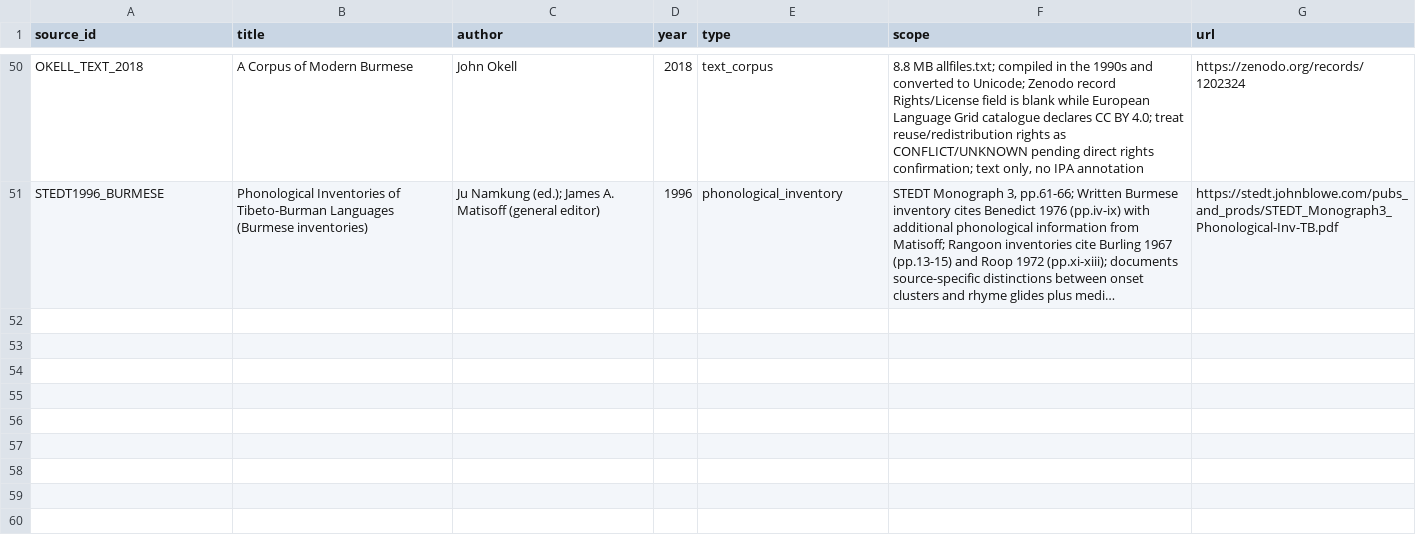
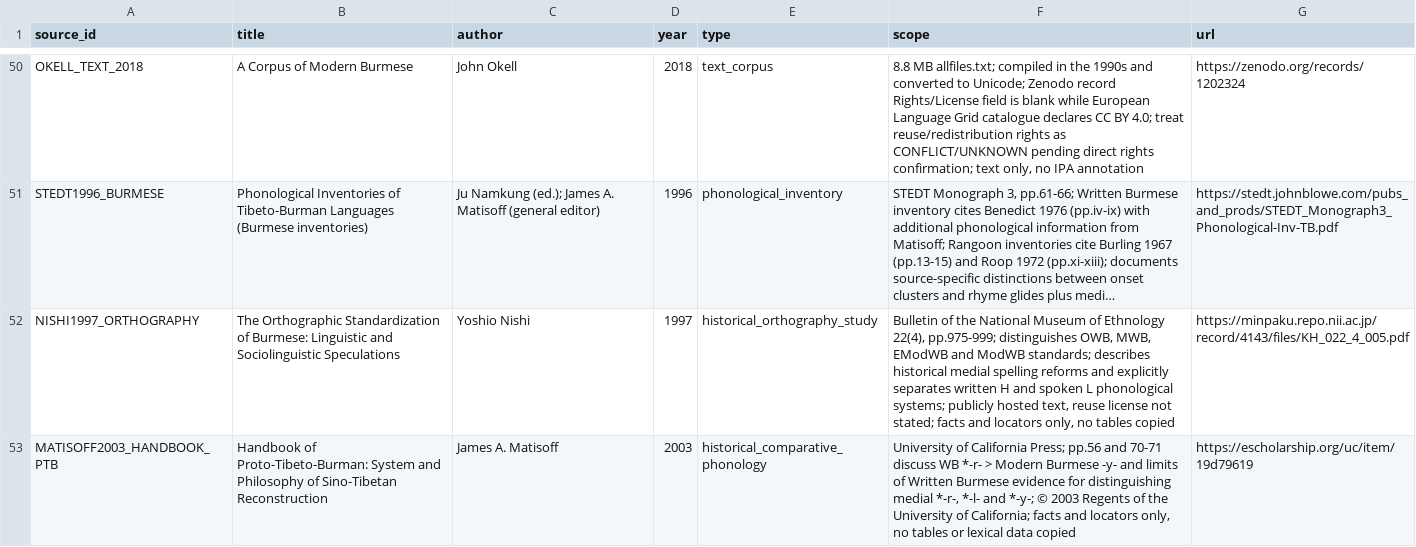
Before and after one commit to ClippyFirst/Burmese-Ukrainian-Phonetic-System-, a CSV file: data/burmese/sources.csv, drawn as a sheet; only a part is shown, gaps mark what is left out; long unchanged cells end in …; the diff names each change by its address in the sheet, - before the commit and + after, or states it on an @@ line.

Commit message:
research: register Nishi and Matisoff written Burmese analyses

```diff
--- a/data/burmese/sources.csv
+++ b/data/burmese/sources.csv
+row 52: NISHI1997_ORTHOGRAPHY | The Orthographic Standardization of Burmese: Linguistic and Sociolinguistic Speculations | Yoshio Nishi | 1997 | historical_orthography_study | Bulletin of the National Museum of Ethnology 22(4), pp.975-999; distinguishes OWB, MWB, EModWB and ModWB standards; describes historical medial spelling reforms and explicitly separates written H and spoken L phonological systems; publicly hosted text, reuse license not stated; facts and locators only, no tables copied | https://minpaku.repo.nii.ac.jp/record/4143/files/KH_022_4_005.pdf
+row 53: MATISOFF2003_HANDBOOK_PTB | Handbook of Proto-Tibeto-Burman: System and Philosophy of Sino-Tibetan Reconstruction | James A. Matisoff | 2003 | historical_comparative_phonology | University of California Press; pp.56 and 70-71 discuss WB *-r- > Modern Burmese -y- and limits of Written Burmese evidence for distinguishing medial *-r-, *-l- and *-y-; © 2003 Regents of the University of California; facts and locators only, no tables or lexical data copied | https://escholarship.org/uc/item/19d79619
```
